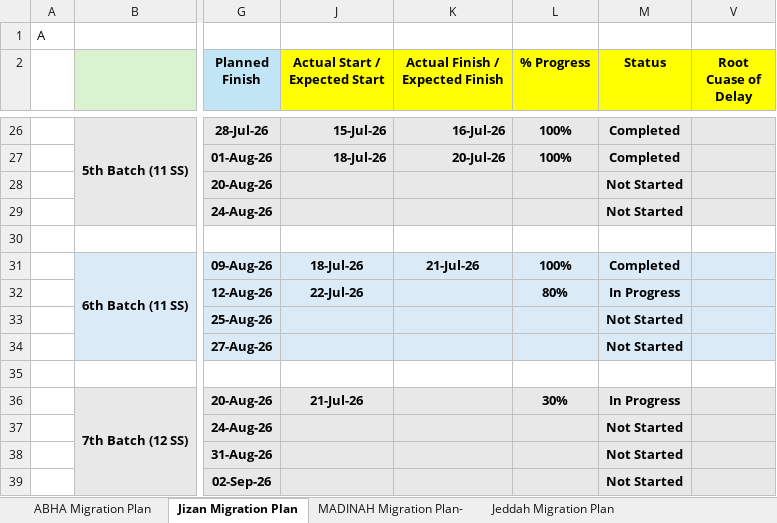
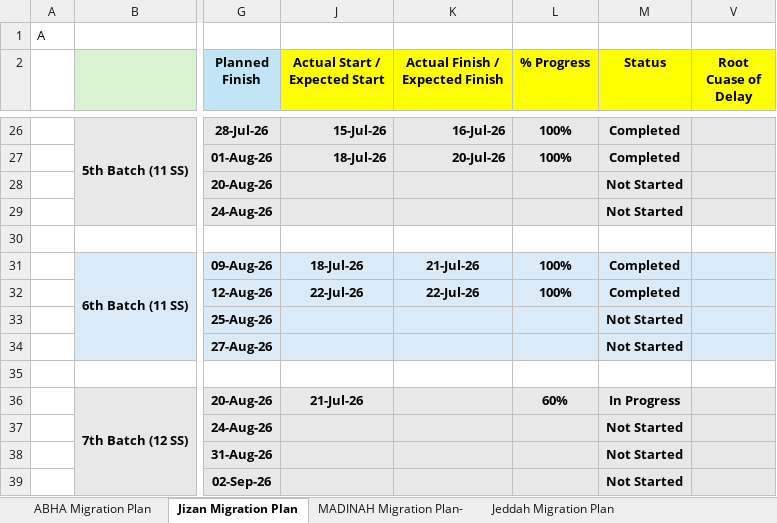
Before and after one commit to project-planning-dashboard/SDCC-Migration-Plan-Report, an Excel workbook: data.xlsx, sheet Jizan Migration Plan, drawn as a sheet; only a part is shown, gaps mark what is left out; values as stored, in another font and other column widths than the file's, no borders; charts and pictures and conditional formats not drawn; the diff names each change by its address in the sheet, - before the commit and + after, or states it on an @@ line.

```diff
--- a/data.xlsx (sheet Jizan Migration Plan)
+++ b/data.xlsx (sheet Jizan Migration Plan)
-K32 (Actual Finish / Expected Finish): (empty)
+K32 (Actual Finish / Expected Finish): 22-Jul-26
-L32 (% Progress): 80%
+L32 (% Progress): 100%
-M32 (Status): In Progress
+M32 (Status): Completed
-L36 (% Progress): 30%
+L36 (% Progress): 60%
```
Also changed, not shown: sheet Jeddah Migration Plan, sheet MADINAH Migration Plan-, sheet ABHA Migration Plan.
